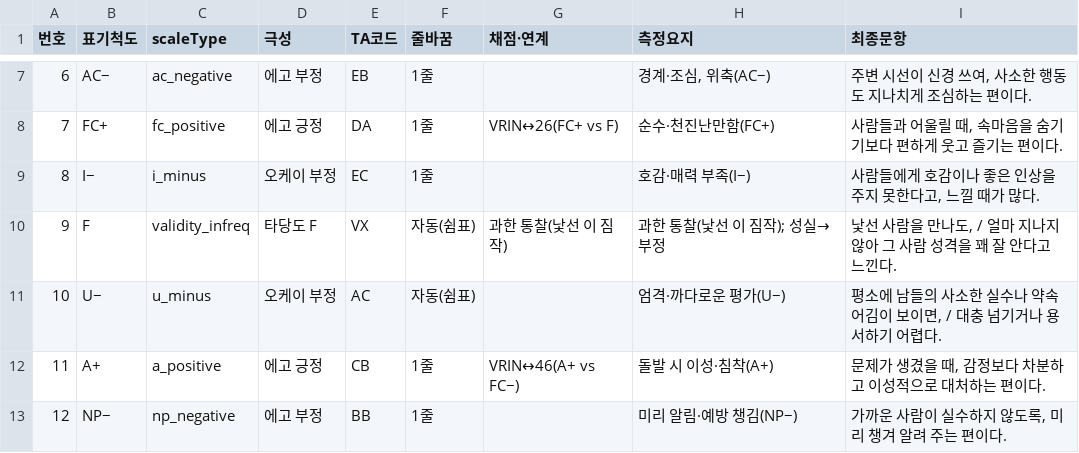
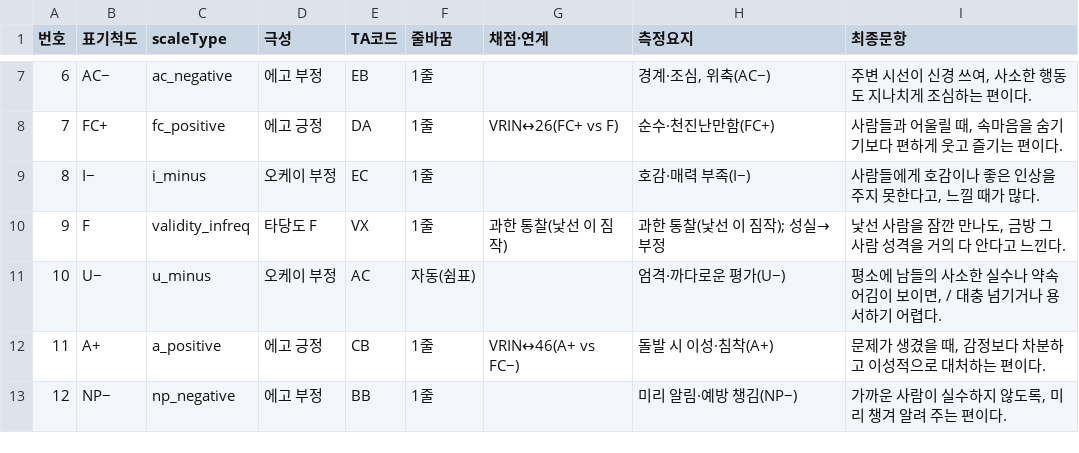
Before and after one commit to jomigata/wiz-coco, a TSV file: docs/internal-materials/ego-ok/items-99-final-catalog-ko.tsv, drawn as a sheet; only a part is shown, gaps mark what is left out.

```diff
--- a/docs/internal-materials/ego-ok/items-99-final-catalog-ko.tsv
+++ b/docs/internal-materials/ego-ok/items-99-final-catalog-ko.tsv
@@ -9,3 +9,3 @@
 8	I−	i_minus	오케이 부정	EC	1줄		호감·매력 부족(I−)	사람들에게 호감이나 좋은 인상을 주지 못한다고, 느낄 때가 많다.
-9	F	validity_infreq	타당도 F	VX	자동(쉼표)	과한 통찰(낯선 이 짐작)	과한 통찰(낯선 이 짐작); 성실→부정	낯선 사람을 만나도, / 얼마 지나지 않아 그 사람 성격을 꽤 잘 안다고 느낀다.
+9	F	validity_infreq	타당도 F	VX	1줄	과한 통찰(낯선 이 짐작)	과한 통찰(낯선 이 짐작); 성실→부정	낯선 사람을 잠깐 만나도, 금방 그 사람 성격을 거의 다 안다고 느낀다.
 10	U−	u_minus	오케이 부정	AC	자동(쉼표)		엄격·까다로운 평가(U−)	평소에 남들의 사소한 실수나 약속 어김이 보이면, / 대충 넘기거나 용서하기 어렵다.
```
Also changed, not shown: docs/internal-materials/ego-ok/items-99-source.tsv, 3 other files.
